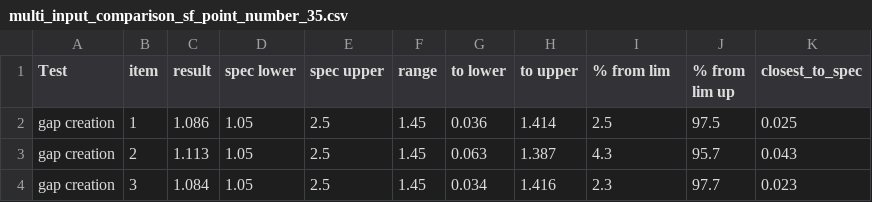
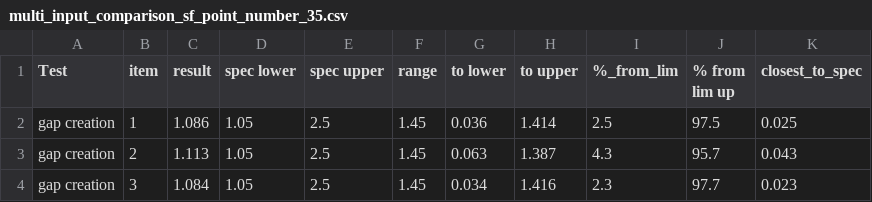
Before and after one commit to robjordan81/plotly_test, a CSV file: multi_input_comparison_sf_point_number_35.csv, drawn as a sheet; only a part is shown.

Commit message:
Update multi_input_comparison_sf_point_number_35.csv

```diff
--- a/multi_input_comparison_sf_point_number_35.csv
+++ b/multi_input_comparison_sf_point_number_35.csv
@@ -1,2 +1,2 @@
-Test,item,result,spec lower,spec upper,range,to lower,to upper,% from lim,% from lim up,closest_to_spec
+Test,item,result,spec lower,spec upper,range,to lower,to upper,%_from_lim,% from lim up,closest_to_spec
 gap creation,1,1.086,1.05,2.5,1.45,0.036,1.414,2.5,97.5,0.025
```
